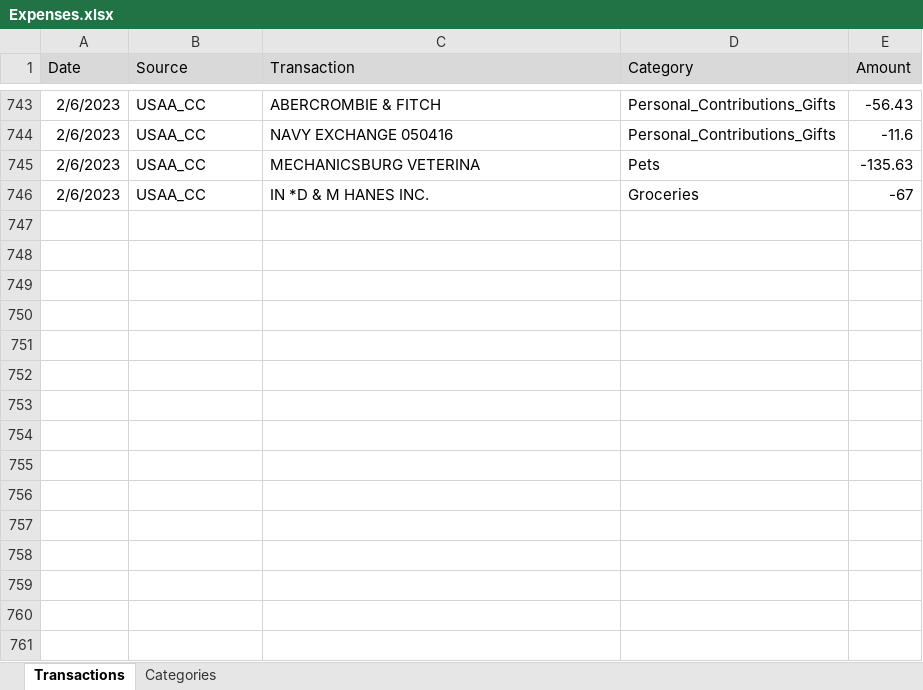
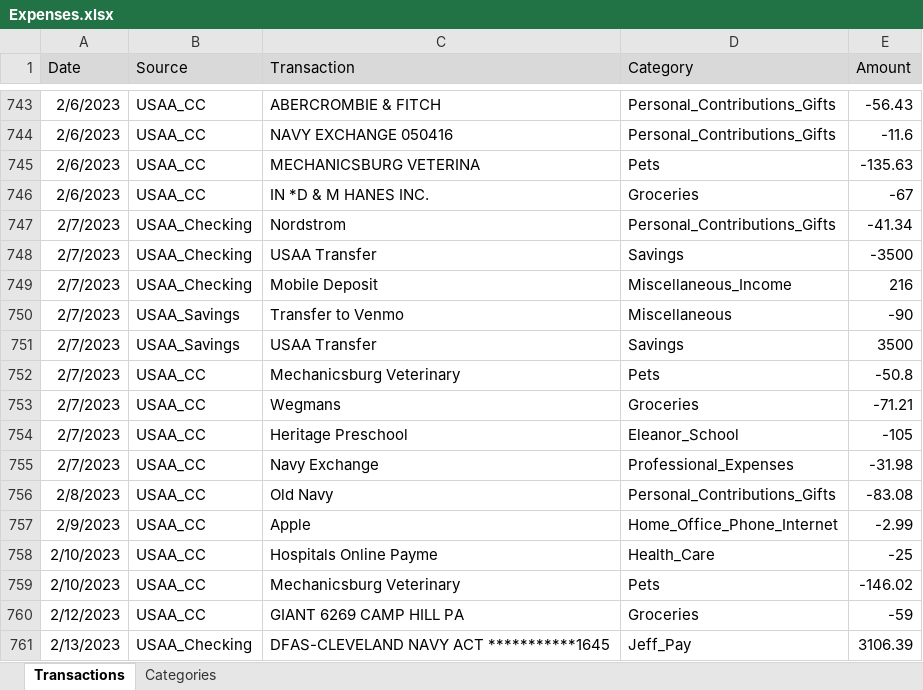
Before and after one commit to jegood78/Financial_Planning, an Excel workbook: Expenses.xlsx, sheet Transactions, drawn as a sheet; only a part is shown, gaps mark what is left out; values as stored, in another font and other column widths than the file's, no borders; table styles not drawn; the diff names each change by its address in the sheet, - before the commit and + after, or states it on an @@ line.

Commit message:
Weekly update

```diff
--- a/Expenses.xlsx (sheet Transactions)
+++ b/Expenses.xlsx (sheet Transactions)
+row 747: 2/7/2023 | USAA_Checking | Nordstrom | Personal_Contributions_Gifts | -41.34
+row 748: 2/7/2023 | USAA_Checking | USAA Transfer | Savings | -3500
+row 749: 2/7/2023 | USAA_Checking | Mobile Deposit | Miscellaneous_Income | 216
+row 750: 2/7/2023 | USAA_Savings | Transfer to Venmo | Miscellaneous | -90
+row 751: 2/7/2023 | USAA_Savings | USAA Transfer | Savings | 3500
+row 752: 2/7/2023 | USAA_CC | Mechanicsburg Veterinary | Pets | -50.8
+row 753: 2/7/2023 | USAA_CC | Wegmans | Groceries | -71.21
+row 754: 2/7/2023 | USAA_CC | Heritage Preschool | Eleanor_School | -105
+row 755: 2/7/2023 | USAA_CC | Navy Exchange | Professional_Expenses | -31.98
+row 756: 2/8/2023 | USAA_CC | Old Navy | Personal_Contributions_Gifts | -83.08
+row 757: 2/9/2023 | USAA_CC | Apple | Home_Office_Phone_Internet | -2.99
+row 758: 2/10/2023 | USAA_CC | Hospitals Online Payme | Health_Care | -25
+row 759: 2/10/2023 | USAA_CC | Mechanicsburg Veterinary | Pets | -146.02
+row 760: 2/12/2023 | USAA_CC | GIANT 6269 CAMP HILL PA | Groceries | -59
+row 761: 2/13/2023 | USAA_Checking | DFAS-CLEVELAND NAVY ACT ***********1645 | Jeff_Pay | 3106.39
```
